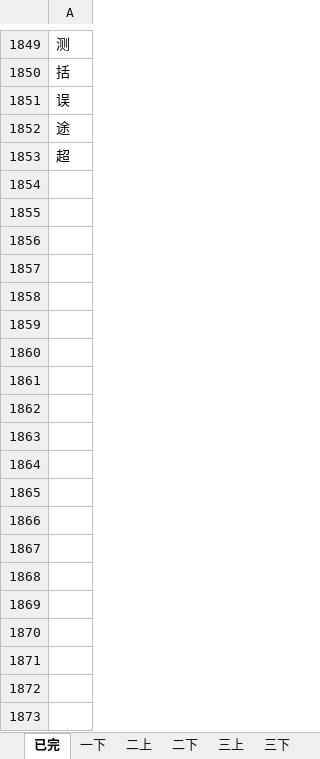
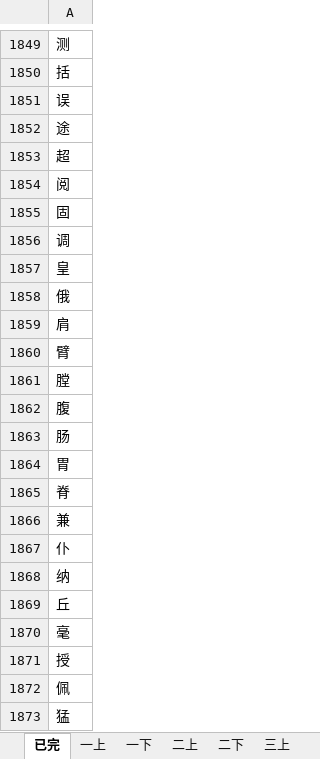
Before and after one commit to qingxue0606/-, an Excel workbook: 统计.xlsx, sheet 已完, drawn as a sheet; only a part is shown, gaps mark what is left out; values as stored, in another font and other column widths than the file's, no borders; the diff covers the shown part only; the diff names each change by its address in the sheet, - before the commit and + after, or states it on an @@ line.

```diff
--- a/统计.xlsx (sheet 已完)
+++ b/统计.xlsx (sheet 已完)
+sheet tab: 一上
+row 1854: 阅
+row 1855: 固
+row 1856: 调
+row 1857: 皇
+row 1858: 俄
+row 1859: 肩
+row 1860: 臂
+row 1861: 膛
+row 1862: 腹
+row 1863: 肠
+row 1864: 胃
+row 1865: 脊
+row 1866: 兼
+row 1867: 仆
+row 1868: 纳
+row 1869: 丘
+row 1870: 毫
+row 1871: 授
+row 1872: 佩
+row 1873: 猛
```
Also changed, not shown: 300 added rows elsewhere in this sheet, sheet 书法比较, sheet Sheet4, sheet 三下, other sheet tabs, 34 other files.
